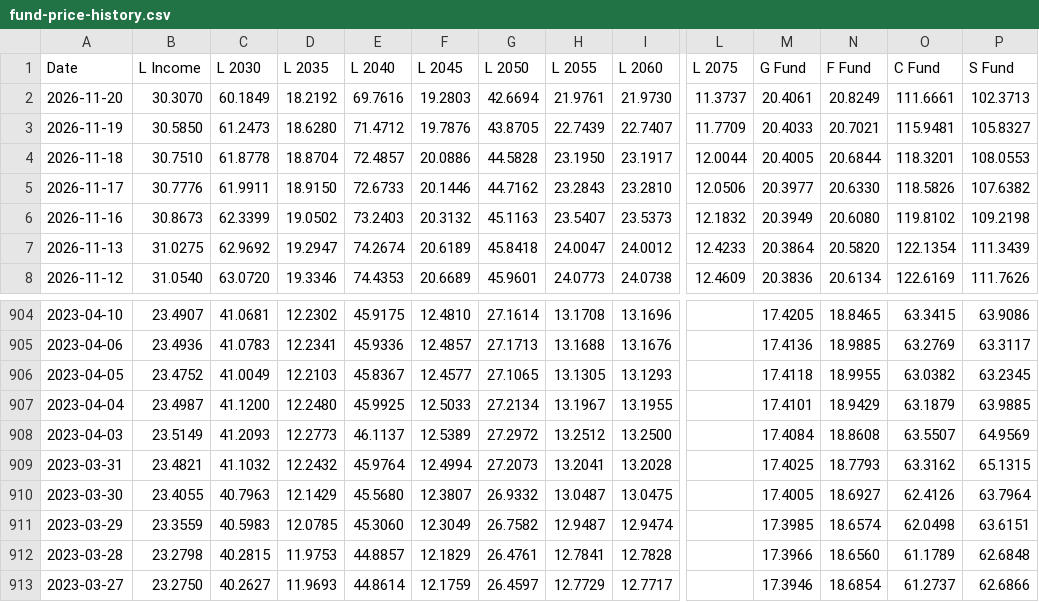
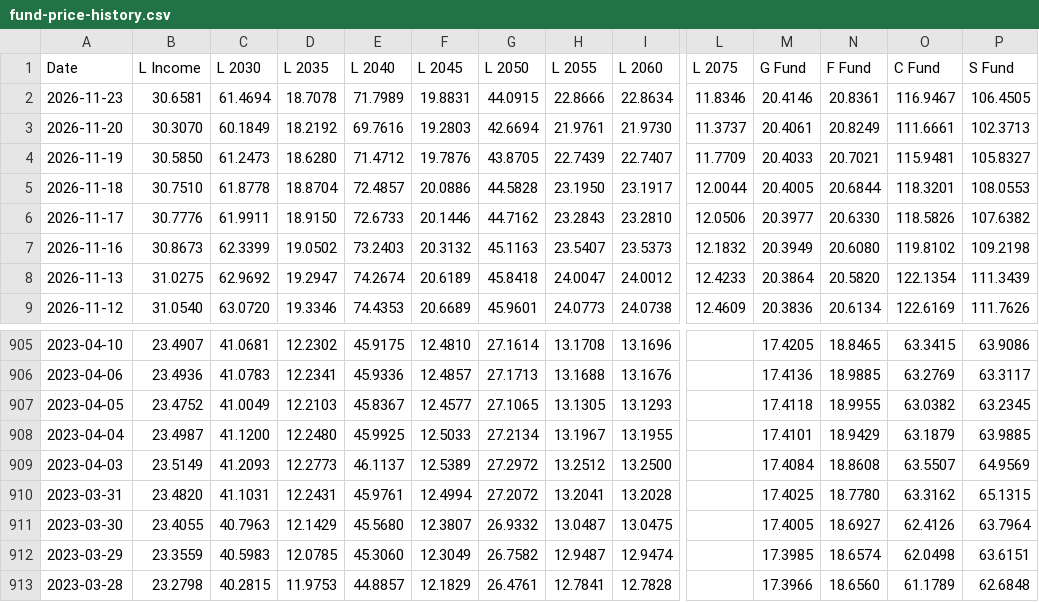
Before and after one commit to matanov/finportal, a CSV file: src/data/tsp/fund-price-history.csv, drawn as a sheet; only a part is shown, gaps mark what is left out; the shorter side is filled out with more unchanged rows; addresses are those after the commit; rows hold the shown columns only; the diff names each change by its address in the sheet, - before the commit and + after, or states it on an @@ line.

```diff
--- a/src/data/tsp/fund-price-history.csv
+++ b/src/data/tsp/fund-price-history.csv
+row 2: 2026-11-23 | 30.6581 | 61.4694 | 18.7078 | 71.7989 | 19.8831 | 44.0915 | 22.8666 | 22.8634 | 11.8346 | 20.4146 | 20.8361 | 116.9467 | 106.4505
-B910 (L Income): 23.4821
+B910 (L Income): 23.4820
-C910 (L 2030): 41.1032
+C910 (L 2030): 41.1031
-D910 (L 2035): 12.2432
+D910 (L 2035): 12.2431
-E910 (L 2040): 45.9764
+E910 (L 2040): 45.9761
-G910 (L 2050): 27.2073
+G910 (L 2050): 27.2072
-N910 (F Fund): 18.7793
+N910 (F Fund): 18.7780
```
Also changed, not shown: 17 other files.
